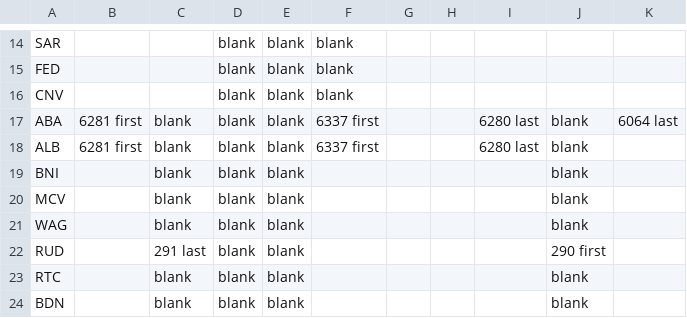
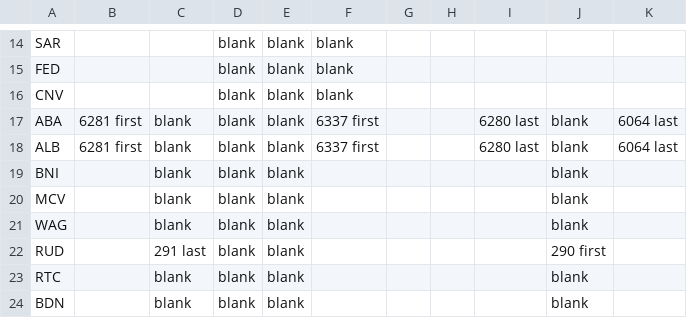
Before and after one commit to neroden/timetable_kit, a CSV file: timetable_kit/specs/ethan-allen-express.csv, drawn as a sheet; only a part is shown, gaps mark what is left out.

Commit message:
Fix bug in Ethan Allen timetable

```diff
--- a/timetable_kit/specs/ethan-allen-express.csv
+++ b/timetable_kit/specs/ethan-allen-express.csv
@@ -17,3 +17,3 @@ CNV,,,blank,blank,blank,,,,,
 ABA,6281 first,blank,blank,blank,6337 first,,,6280 last,blank,6064 last
-ALB,6281 first,blank,blank,blank,6337 first,,,6280 last,blank,
+ALB,6281 first,blank,blank,blank,6337 first,,,6280 last,blank,6064 last
 BNI,,blank,blank,blank,,,,,blank,
```
